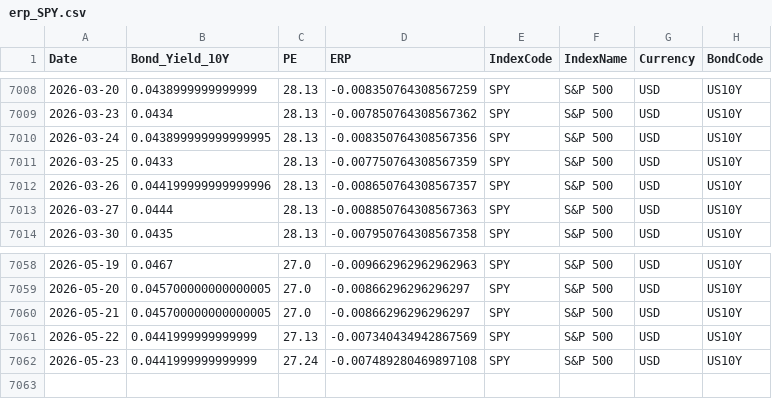
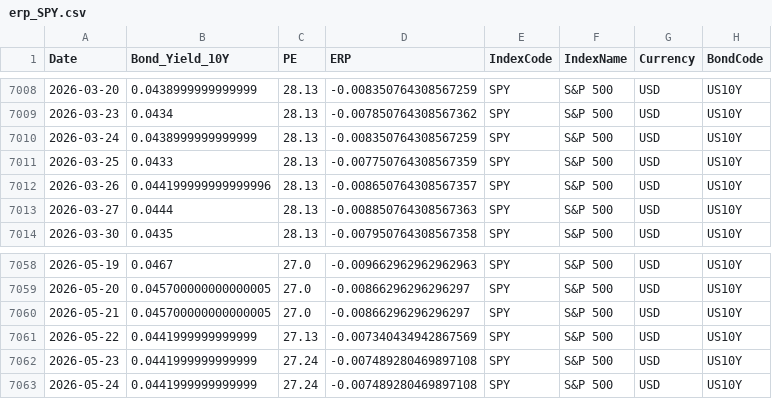
Before and after one commit to ChiaraVan1/equity-risk-premium-monitor, a CSV file: data/erp_SPY.csv, drawn as a sheet; only a part is shown, gaps mark what is left out.

```diff
--- a/data/erp_SPY.csv
+++ b/data/erp_SPY.csv
@@ -7009,3 +7009,3 @@
 2026-03-23,0.0434,28.13,-0.007850764308567362,SPY,S&P 500,USD,US10Y
-2026-03-24,0.043899999999999995,28.13,-0.008350764308567356,SPY,S&P 500,USD,US10Y
+2026-03-24,0.0438999999999999,28.13,-0.008350764308567259,SPY,S&P 500,USD,US10Y
 2026-03-25,0.0433,28.13,-0.007750764308567359,SPY,S&P 500,USD,US10Y
@@ -7062 +7062,2 @@
 2026-05-23,0.0441999999999999,27.24,-0.007489280469897108,SPY,S&P 500,USD,US10Y
+2026-05-24,0.0441999999999999,27.24,-0.007489280469897108,SPY,S&P 500,USD,US10Y
```
Also changed, not shown: data/erp_EEM.csv, data/erp_EWG.csv, 17 other files.
